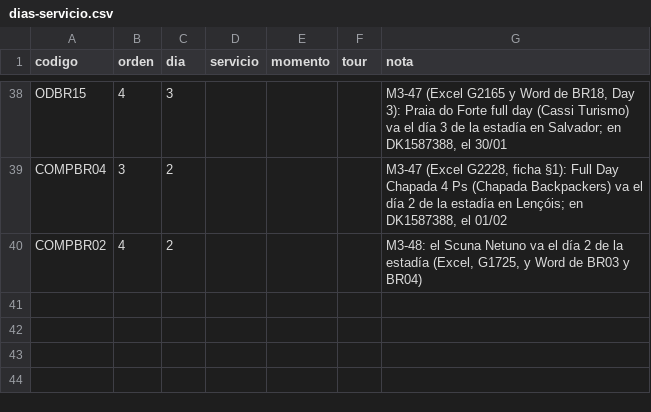
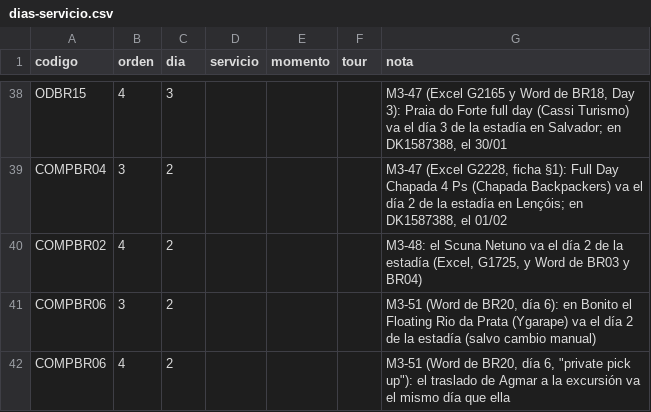
Before and after one commit to cristiancalomarde-dot/Automatizacion, a CSV file: data/dias-servicio.csv, drawn as a sheet; only a part is shown, gaps mark what is left out; the diff names each change by its address in the sheet, - before the commit and + after, or states it on an @@ line.

```diff
--- a/data/dias-servicio.csv
+++ b/data/dias-servicio.csv
+row 41: COMPBR06 | 3 | 2 |  |  |  | M3-51 (Word de BR20, día 6): en Bonito el Floating Rio da Prata (Ygarape) va el día 2 de la estadía (salvo cambio manual)
+row 42: COMPBR06 | 4 | 2 |  |  |  | M3-51 (Word de BR20, día 6, "private pick up"): el traslado de Agmar a la excursión va el mismo día que ella
```
Also changed, not shown: data/incluidos-tour.csv, data/niveles-confirmados.csv, 28 other files.
